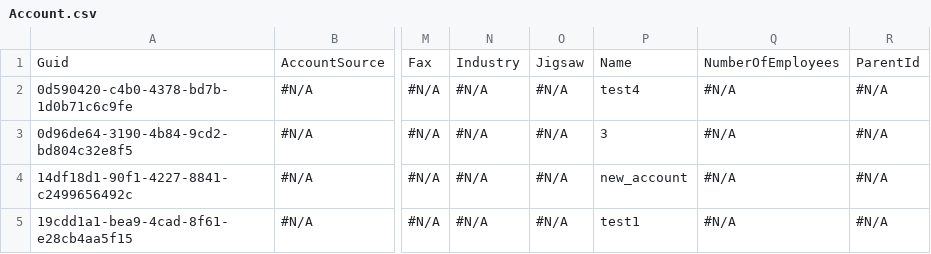
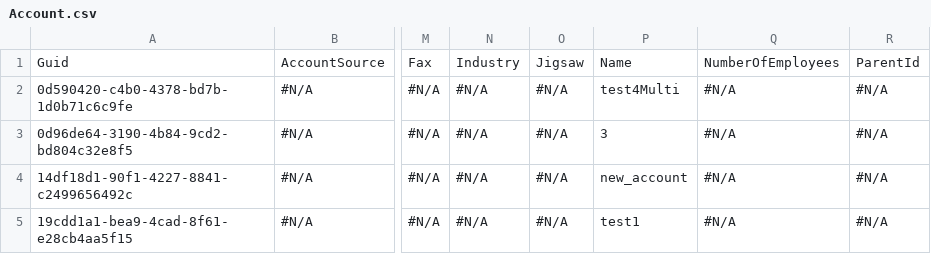
Before and after one commit to lzhdanovich/multiuser11.16, a CSV file: Account.csv, drawn as a sheet; only a part is shown, gaps mark what is left out; the diff names each change by its address in the sheet, - before the commit and + after, or states it on an @@ line.

Commit message:
Update Account.csv

```diff
--- a/Account.csv
+++ b/Account.csv
-P2: test4
+P2: test4Multi
```
